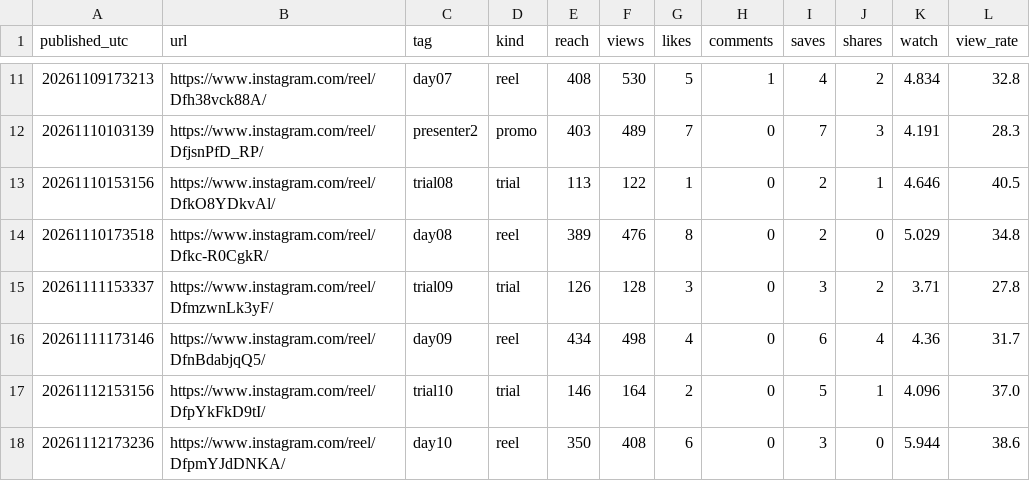
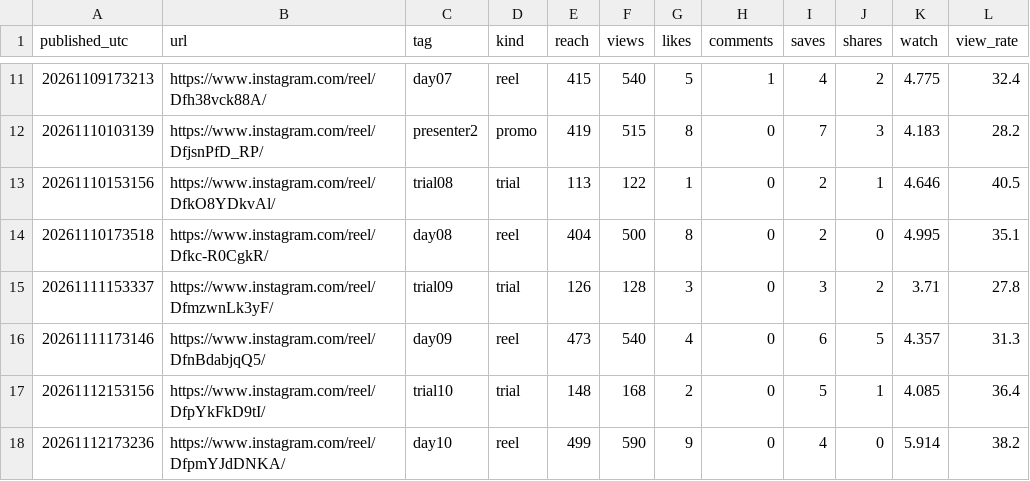
Before and after one commit to english-dya-media/english-dya-media, a CSV file: studio/growth/reels.csv, drawn as a sheet; only a part is shown, gaps mark what is left out; the diff covers the shown part only.

```diff
--- a/studio/growth/reels.csv
+++ b/studio/growth/reels.csv
@@ -11,8 +11,8 @@ published_utc,url,tag,kind,reach,views,likes,comments,saves,shares,watch,view_ra
-20261109173213,https://www.instagram.com/reel/Dfh38vck88A/,day07,reel,408,530,5,1,4,2,4.834,32.8
-20261110103139,https://www.instagram.com/reel/DfjsnPfD_RP/,presenter2,promo,403,489,7,0,7,3,4.191,28.3
+20261109173213,https://www.instagram.com/reel/Dfh38vck88A/,day07,reel,415,540,5,1,4,2,4.775,32.4
+20261110103139,https://www.instagram.com/reel/DfjsnPfD_RP/,presenter2,promo,419,515,8,0,7,3,4.183,28.2
 20261110153156,https://www.instagram.com/reel/DfkO8YDkvAl/,trial08,trial,113,122,1,0,2,1,4.646,40.5
-20261110173518,https://www.instagram.com/reel/Dfkc-R0CgkR/,day08,reel,389,476,8,0,2,0,5.029,34.8
+20261110173518,https://www.instagram.com/reel/Dfkc-R0CgkR/,day08,reel,404,500,8,0,2,0,4.995,35.1
 20261111153337,https://www.instagram.com/reel/DfmzwnLk3yF/,trial09,trial,126,128,3,0,3,2,3.71,27.8
-20261111173146,https://www.instagram.com/reel/DfnBdabjqQ5/,day09,reel,434,498,4,0,6,4,4.36,31.7
-20261112153156,https://www.instagram.com/reel/DfpYkFkD9tI/,trial10,trial,146,164,2,0,5,1,4.096,37.0
-20261112173236,https://www.instagram.com/reel/DfpmYJdDNKA/,day10,reel,350,408,6,0,3,0,5.944,38.6
+20261111173146,https://www.instagram.com/reel/DfnBdabjqQ5/,day09,reel,473,540,4,0,6,5,4.357,31.3
+20261112153156,https://www.instagram.com/reel/DfpYkFkD9tI/,trial10,trial,148,168,2,0,5,1,4.085,36.4
+20261112173236,https://www.instagram.com/reel/DfpmYJdDNKA/,day10,reel,499,590,9,0,4,0,5.914,38.2
```
Also changed, not shown: 3 added rows and 36 edited cells elsewhere in this file, studio/growth/days.csv, 1 other file.
